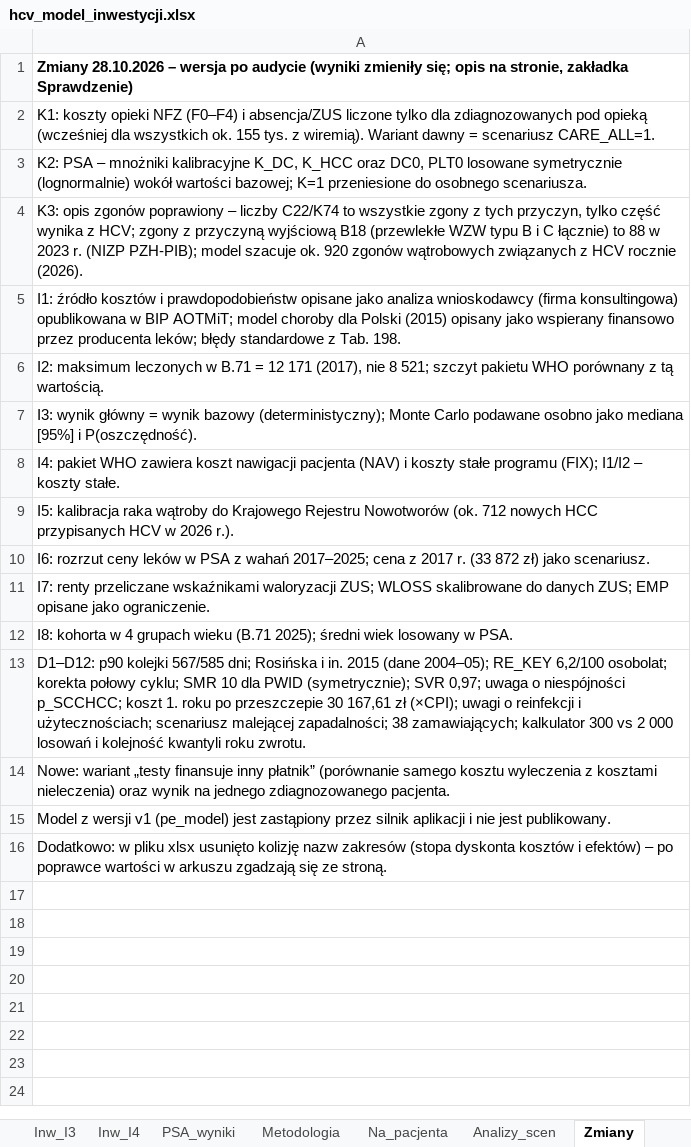
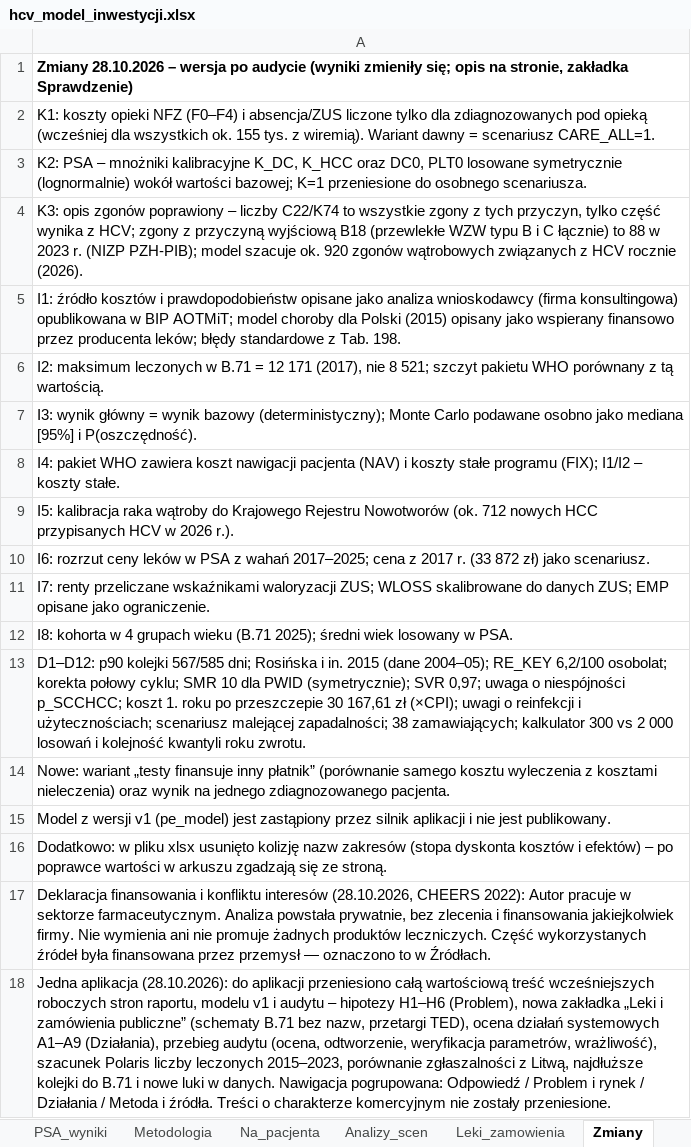
Before and after one commit to damiangrok5-droid/hcv-koszt-zaniechania, an Excel workbook: pobierz/hcv_model_inwestycji.xlsx, sheet Zmiany, drawn as a sheet; values as stored, in another font and other column widths than the file's, no borders; the diff names each change by its address in the sheet, - before the commit and + after, or states it on an @@ line.

Commit message:
Jedna aplikacja: scalenie treści raportu, modelu v1 i audytu; deklaracja finansowania; nawigacja w grupach (28.10.2026)

```diff
--- a/pobierz/hcv_model_inwestycji.xlsx (sheet Zmiany)
+++ b/pobierz/hcv_model_inwestycji.xlsx (sheet Zmiany)
+sheet tab: Leki_zamowienia
+row 17: Deklaracja finansowania i konfliktu interesów (28.10.2026, CHEERS 2022): Autor pracuje w sektorze farmaceutycznym. Analiza powstała prywatnie, bez zlecenia i finansowania jakiejkolwiek firmy. Nie wymienia ani nie promuje żadnych produktów leczniczych. Część wykorzystanych źródeł była finansowana przez przemysł — oznaczono to w Źródłach.
+row 18: Jedna aplikacja (28.10.2026): do aplikacji przeniesiono całą wartościową treść wcześniejszych roboczych stron raportu, modelu v1 i audytu – hipotezy H1–H6 (Problem), nowa zakładka „Leki i zamówienia publiczne” (schematy B.71 bez nazw, przetargi TED), ocena działań systemowych A1–A9 (Działania), przebieg audytu (ocena, odtworzenie, weryfikacja parametrów, wrażliwość), szacunek Polaris liczby leczonych 2015–2023, porównanie zgłaszalności z Litwą, najdłuższe kolejki do B.71 i nowe luki w danych. Nawigacja pogrupowana: Odpowiedź / Problem i rynek / Działania / Metoda i źródła. Treści o charakterze komercyjnym nie zostały przeniesione.
```
Also changed, not shown: sheet Czytaj_mnie, 2 other files.
